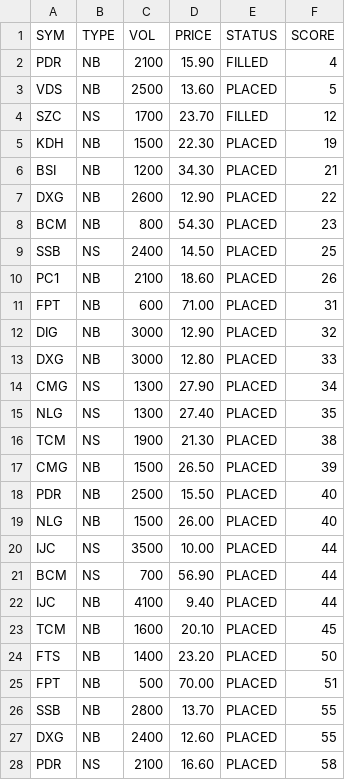
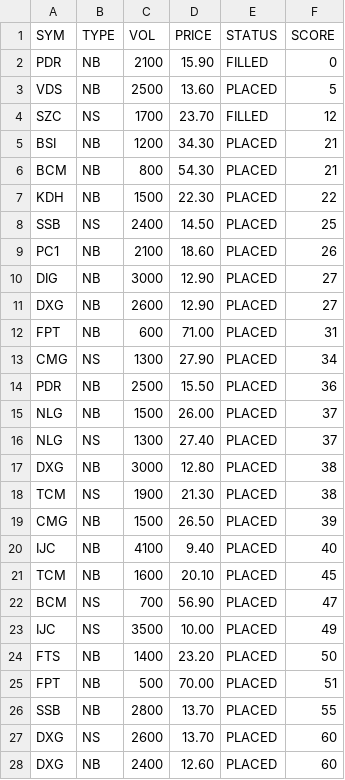
Before and after one commit to cali-invest/portfolio-live, a CSV file: data/CMD2.csv, drawn as a sheet; only a part is shown; the diff covers the shown part only.

```diff
--- a/data/CMD2.csv
+++ b/data/CMD2.csv
@@ -1,24 +1,24 @@
 SYM,TYPE,VOL,PRICE,STATUS,SCORE
-PDR,NB,2100,15.90,FILLED,4
+PDR,NB,2100,15.90,FILLED,0
 VDS,NB,2500,13.60,PLACED,5
 SZC,NS,1700,23.70,FILLED,12
-KDH,NB,1500,22.30,PLACED,19
 BSI,NB,1200,34.30,PLACED,21
-DXG,NB,2600,12.90,PLACED,22
-BCM,NB,800,54.30,PLACED,23
+BCM,NB,800,54.30,PLACED,21
+KDH,NB,1500,22.30,PLACED,22
 SSB,NS,2400,14.50,PLACED,25
 PC1,NB,2100,18.60,PLACED,26
+DIG,NB,3000,12.90,PLACED,27
+DXG,NB,2600,12.90,PLACED,27
 FPT,NB,600,71.00,PLACED,31
-DIG,NB,3000,12.90,PLACED,32
-DXG,NB,3000,12.80,PLACED,33
 CMG,NS,1300,27.90,PLACED,34
-NLG,NS,1300,27.40,PLACED,35
+PDR,NB,2500,15.50,PLACED,36
+NLG,NB,1500,26.00,PLACED,37
+NLG,NS,1300,27.40,PLACED,37
+DXG,NB,3000,12.80,PLACED,38
 TCM,NS,1900,21.30,PLACED,38
 CMG,NB,1500,26.50,PLACED,39
-PDR,NB,2500,15.50,PLACED,40
-NLG,NB,1500,26.00,PLACED,40
-IJC,NS,3500,10.00,PLACED,44
-BCM,NS,700,56.90,PLACED,44
-IJC,NB,4100,9.40,PLACED,44
+IJC,NB,4100,9.40,PLACED,40
 TCM,NB,1600,20.10,PLACED,45
+BCM,NS,700,56.90,PLACED,47
+IJC,NS,3500,10.00,PLACED,49
 FTS,NB,1400,23.20,PLACED,50
@@ -26,3 +26,3 @@ FPT,NB,500,70.00,PLACED,51
 SSB,NB,2800,13.70,PLACED,55
-DXG,NB,2400,12.60,PLACED,55
-PDR,NS,2100,16.60,PLACED,58
+DXG,NS,2600,13.70,PLACED,60
+DXG,NB,2400,12.60,PLACED,60
```
Also changed, not shown: 2 added rows, 2 removed rows and 2 edited cells elsewhere in this file, data/CMD.csv, data/PORTFOLIO.csv, 1 other file.
